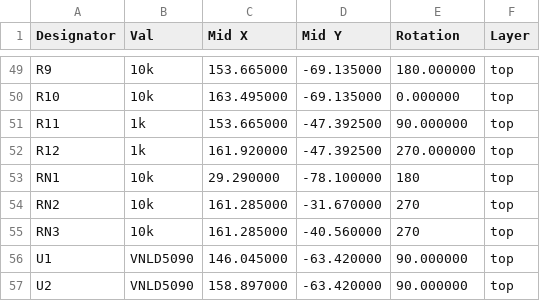
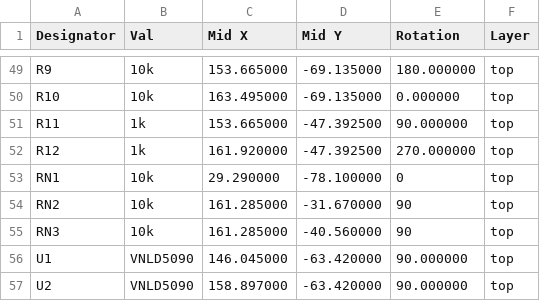
Before and after one commit to rusefi/hw_68_vag, a CSV file: export/68_vag_PNP_R0.1/68_vag_PNP_R0.1_cpl_jlc.csv, drawn as a sheet; only a part is shown, gaps mark what is left out.

Commit message:
Updated the script, fixed rotation.

```diff
--- a/export/68_vag_PNP_R0.1/68_vag_PNP_R0.1_cpl_jlc.csv
+++ b/export/68_vag_PNP_R0.1/68_vag_PNP_R0.1_cpl_jlc.csv
@@ -52,5 +52,5 @@ R11,1k,153.665000,-47.392500,90.000000,top
 R12,1k,161.920000,-47.392500,270.000000,top
-RN1,10k,29.290000,-78.100000,180,top
-RN2,10k,161.285000,-31.670000,270,top
-RN3,10k,161.285000,-40.560000,270,top
+RN1,10k,29.290000,-78.100000,0,top
+RN2,10k,161.285000,-31.670000,90,top
+RN3,10k,161.285000,-40.560000,90,top
 U1,VNLD5090,146.045000,-63.420000,90.000000,top
```
Also changed, not shown: export/jlc_kicad_tools/cpl_KC-to-JLC-rotations_db.csv.
